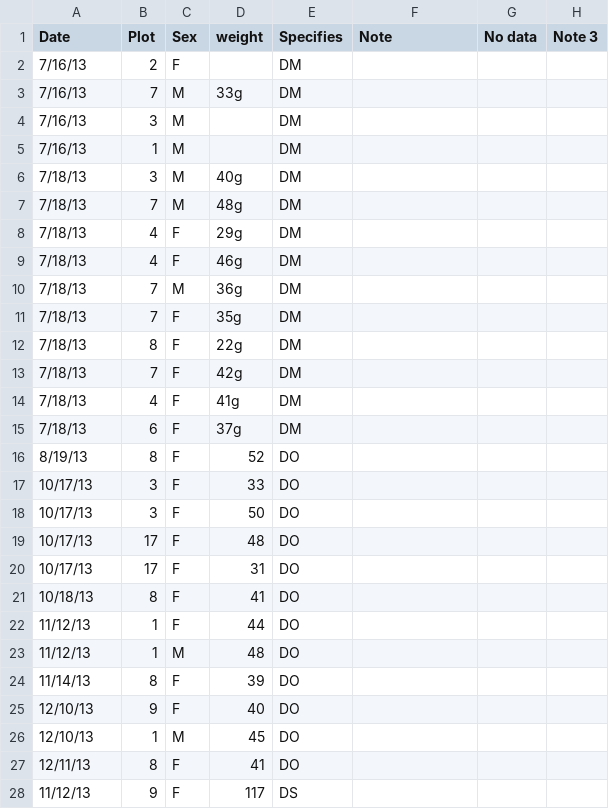
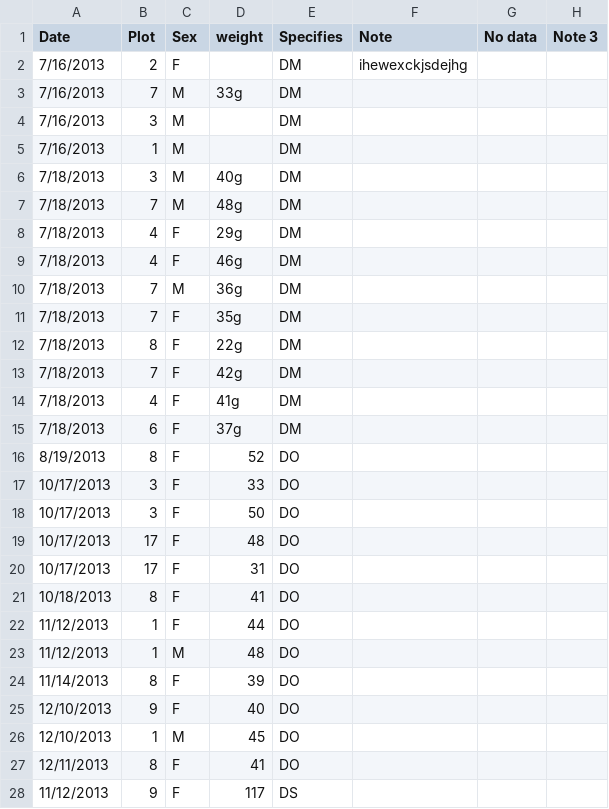
Before and after one commit to ppklee306/survey_data, a CSV file: data_survey cleaned.csv, drawn as a sheet; only a part is shown; the diff covers the shown part only.

Commit message:
Collaborator change
lkzjxhjksdkjkskjkhdsfd

```diff
--- a/data_survey cleaned.csv
+++ b/data_survey cleaned.csv
@@ -1,28 +1,28 @@
 Date,Plot ,Sex,weight,Specifies,Note,No data, Note 3
-7/16/13,2,F,,DM,,
-7/16/13,7,M,33g,DM,,
-7/16/13,3,M,,DM,,
-7/16/13,1,M,,DM,,
-7/18/13,3,M,40g,DM,,
-7/18/13,7,M,48g,DM,,
-7/18/13,4,F,29g,DM,,
-7/18/13,4,F,46g,DM,,
-7/18/13,7,M,36g,DM,,
-7/18/13,7,F,35g,DM,,
-7/18/13,8,F,22g,DM,,
-7/18/13,7,F,42g,DM,,
-7/18/13,4,F,41g,DM,,
-7/18/13,6,F,37g,DM,,
-8/19/13,8,F,52,DO,,
-10/17/13,3,F,33,DO,,
-10/17/13,3,F,50,DO,,
-10/17/13,17,F,48,DO,,
-10/17/13,17,F,31,DO,,
-10/18/13,8,F,41,DO,,
-11/12/13,1,F,44,DO,,
-11/12/13,1,M,48,DO,,
-11/14/13,8,F,39,DO,,
-12/10/13,9,F,40,DO,,
-12/10/13,1,M,45,DO,,
-12/11/13,8,F,41,DO,,
-11/12/13,9,F,117,DS,,
+7/16/2013,2,F,,DM,ihewexckjsdejhg,,
+7/16/2013,7,M,33g,DM,,,
+7/16/2013,3,M,,DM,,,
+7/16/2013,1,M,,DM,,,
+7/18/2013,3,M,40g,DM,,,
+7/18/2013,7,M,48g,DM,,,
+7/18/2013,4,F,29g,DM,,,
+7/18/2013,4,F,46g,DM,,,
+7/18/2013,7,M,36g,DM,,,
+7/18/2013,7,F,35g,DM,,,
+7/18/2013,8,F,22g,DM,,,
+7/18/2013,7,F,42g,DM,,,
+7/18/2013,4,F,41g,DM,,,
+7/18/2013,6,F,37g,DM,,,
+8/19/2013,8,F,52,DO,,,
+10/17/2013,3,F,33,DO,,,
+10/17/2013,3,F,50,DO,,,
+10/17/2013,17,F,48,DO,,,
+10/17/2013,17,F,31,DO,,,
+10/18/2013,8,F,41,DO,,,
+11/12/2013,1,F,44,DO,,,
+11/12/2013,1,M,48,DO,,,
+11/14/2013,8,F,39,DO,,,
+12/10/2013,9,F,40,DO,,,
+12/10/2013,1,M,45,DO,,,
+12/11/2013,8,F,41,DO,,,
+11/12/2013,9,F,117,DS,,,
```
Also changed, not shown: 10 edited cells elsewhere in this file.
